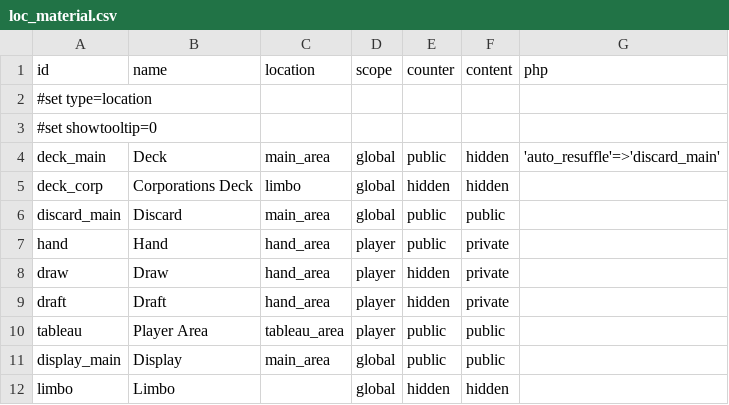
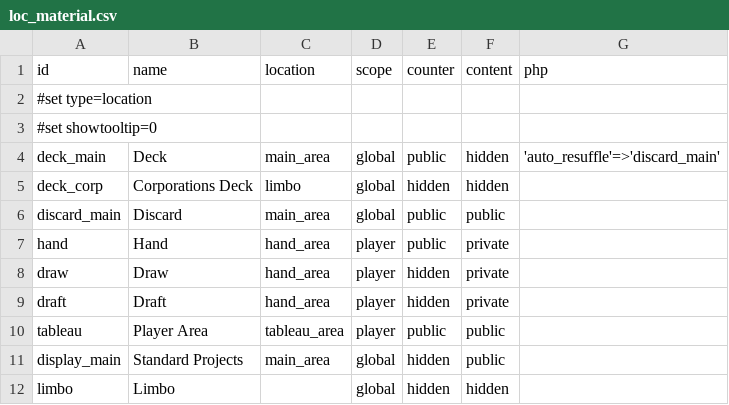
Before and after one commit to elaskavaia/bga-mars, a CSV file: misc/loc_material.csv, drawn as a sheet.

```diff
--- a/misc/loc_material.csv
+++ b/misc/loc_material.csv
@@ -10,3 +10,3 @@ draft|Draft|hand_area|player|hidden|private|
 tableau|Player Area|tableau_area|player|public|public|
-display_main|Display|main_area|global|public|public|
+display_main|Standard Projects|main_area|global|hidden|public|
 limbo|Limbo||global|hidden|hidden|
```
Also changed, not shown: misc/proj_material.csv, 13 other files.
